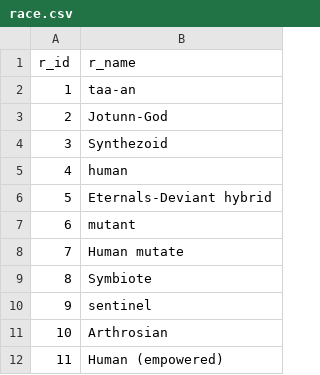
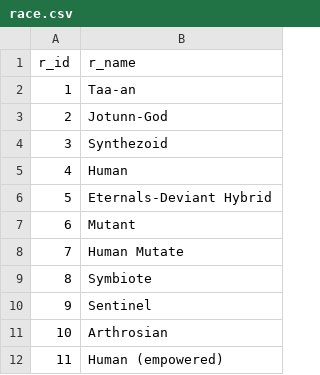
Before and after one commit to AnCal45/cse111_Project, a CSV file: data/race.csv, drawn as a sheet; only a part is shown; the diff covers the shown part only.

```diff
--- a/data/race.csv
+++ b/data/race.csv
@@ -1,11 +1,11 @@
 r_id,r_name
-1,taa-an
+1,Taa-an
 2,Jotunn-God
 3,Synthezoid
-4,human
-5,Eternals-Deviant hybrid
-6,mutant
-7,Human mutate
+4,Human
+5,Eternals-Deviant Hybrid
+6,Mutant
+7,Human Mutate
 8,Symbiote
-9,sentinel
+9,Sentinel
 10,Arthrosian
```
Also changed, not shown: 9 edited cells elsewhere in this file, data/Villian.csv, data/normal idenity.csv, 6 other files.
